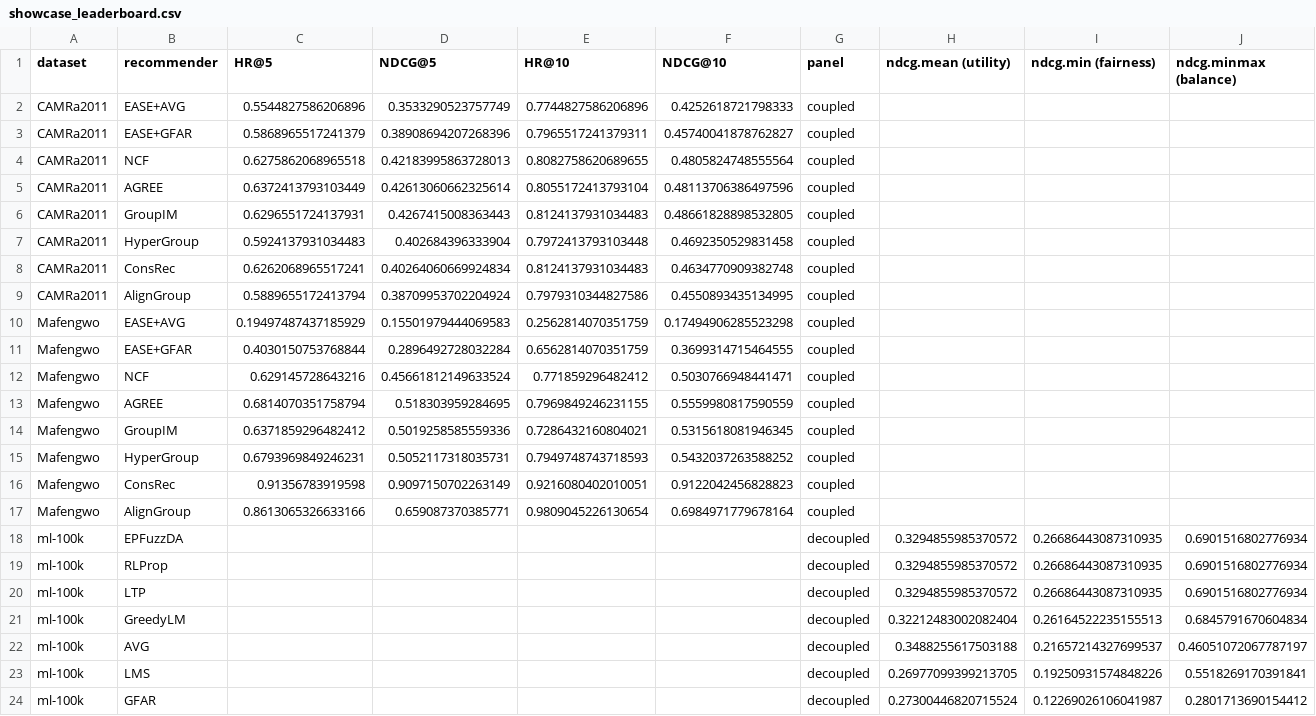
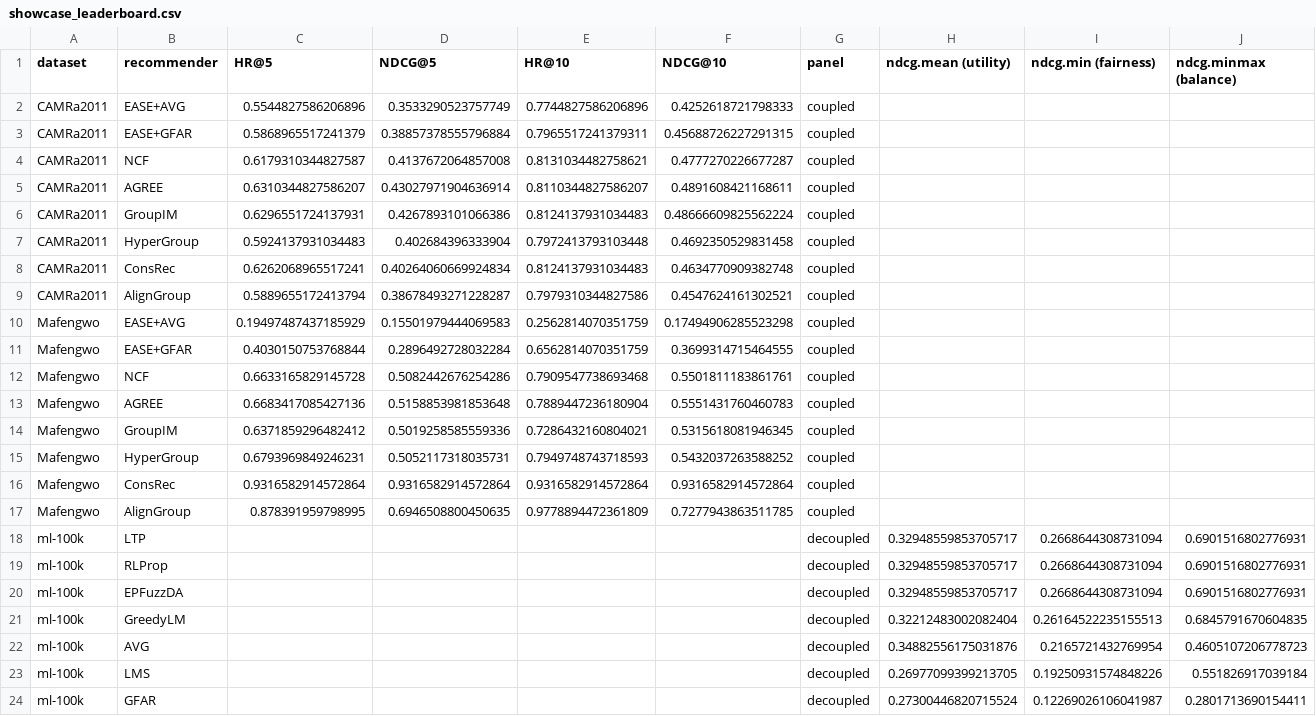
Before and after one commit to pdokoupil/grouprec, a CSV file: examples/showcase_leaderboard.csv, drawn as a sheet.

```diff
--- a/examples/showcase_leaderboard.csv
+++ b/examples/showcase_leaderboard.csv
@@ -2,23 +2,23 @@ dataset,recommender,HR@5,NDCG@5,HR@10,NDCG@10,panel,ndcg.mean (utility),ndcg.min
 CAMRa2011,EASE+AVG,0.5544827586206896,0.3533290523757749,0.7744827586206896,0.4252618721798333,coupled,,,
-CAMRa2011,EASE+GFAR,0.5868965517241379,0.38908694207268396,0.7965517241379311,0.45740041878762827,coupled,,,
-CAMRa2011,NCF,0.6275862068965518,0.42183995863728013,0.8082758620689655,0.4805824748555564,coupled,,,
-CAMRa2011,AGREE,0.6372413793103449,0.42613060662325614,0.8055172413793104,0.48113706386497596,coupled,,,
-CAMRa2011,GroupIM,0.6296551724137931,0.4267415008363443,0.8124137931034483,0.48661828898532805,coupled,,,
+CAMRa2011,EASE+GFAR,0.5868965517241379,0.38857378555796884,0.7965517241379311,0.45688726227291315,coupled,,,
+CAMRa2011,NCF,0.6179310344827587,0.4137672064857008,0.8131034482758621,0.4777270226677287,coupled,,,
+CAMRa2011,AGREE,0.6310344827586207,0.43027971904636914,0.8110344827586207,0.4891608421168611,coupled,,,
+CAMRa2011,GroupIM,0.6296551724137931,0.4267893101066386,0.8124137931034483,0.48666609825562224,coupled,,,
 CAMRa2011,HyperGroup,0.5924137931034483,0.402684396333904,0.7972413793103448,0.4692350529831458,coupled,,,
 CAMRa2011,ConsRec,0.6262068965517241,0.40264060669924834,0.8124137931034483,0.4634770909382748,coupled,,,
-CAMRa2011,AlignGroup,0.5889655172413794,0.38709953702204924,0.7979310344827586,0.4550893435134995,coupled,,,
+CAMRa2011,AlignGroup,0.5889655172413794,0.38678493271228287,0.7979310344827586,0.4547624161302521,coupled,,,
 Mafengwo,EASE+AVG,0.19497487437185929,0.15501979444069583,0.2562814070351759,0.17494906285523298,coupled,,,
 Mafengwo,EASE+GFAR,0.4030150753768844,0.2896492728032284,0.6562814070351759,0.3699314715464555,coupled,,,
-Mafengwo,NCF,0.629145728643216,0.45661812149633524,0.771859296482412,0.5030766948441471,coupled,,,
-Mafengwo,AGREE,0.6814070351758794,0.518303959284695,0.7969849246231155,0.5559980817590559,coupled,,,
+Mafengwo,NCF,0.6633165829145728,0.5082442676254286,0.7909547738693468,0.5501811183861761,coupled,,,
+Mafengwo,AGREE,0.6683417085427136,0.5158853981853648,0.7889447236180904,0.5551431760460783,coupled,,,
 Mafengwo,GroupIM,0.6371859296482412,0.5019258585559336,0.7286432160804021,0.5315618081946345,coupled,,,
 Mafengwo,HyperGroup,0.6793969849246231,0.5052117318035731,0.7949748743718593,0.5432037263588252,coupled,,,
-Mafengwo,ConsRec,0.91356783919598,0.9097150702263149,0.9216080402010051,0.9122042456828823,coupled,,,
-Mafengwo,AlignGroup,0.8613065326633166,0.659087370385771,0.9809045226130654,0.6984971779678164,coupled,,,
-ml-100k,EPFuzzDA,,,,,decoupled,0.3294855985370572,0.26686443087310935,0.6901516802776934
-ml-100k,RLProp,,,,,decoupled,0.3294855985370572,0.26686443087310935,0.6901516802776934
-ml-100k,LTP,,,,,decoupled,0.3294855985370572,0.26686443087310935,0.6901516802776934
-ml-100k,GreedyLM,,,,,decoupled,0.32212483002082404,0.26164522235155513,0.6845791670604834
-ml-100k,AVG,,,,,decoupled,0.3488255617503188,0.21657214327699537,0.46051072067787197
-ml-100k,LMS,,,,,decoupled,0.26977099399213705,0.19250931574848226,0.5518269170391841
-ml-100k,GFAR,,,,,decoupled,0.27300446820715524,0.12269026106041987,0.2801713690154412
+Mafengwo,ConsRec,0.9316582914572864,0.9316582914572864,0.9316582914572864,0.9316582914572864,coupled,,,
+Mafengwo,AlignGroup,0.878391959798995,0.6946508800450635,0.9778894472361809,0.7277943863511785,coupled,,,
+ml-100k,LTP,,,,,decoupled,0.32948559853705717,0.2668644308731094,0.6901516802776931
+ml-100k,RLProp,,,,,decoupled,0.32948559853705717,0.2668644308731094,0.6901516802776931
+ml-100k,EPFuzzDA,,,,,decoupled,0.32948559853705717,0.2668644308731094,0.6901516802776931
+ml-100k,GreedyLM,,,,,decoupled,0.32212483002082404,0.26164522235155513,0.6845791670604835
+ml-100k,AVG,,,,,decoupled,0.34882556175031876,0.2165721432769954,0.4605107206778723
+ml-100k,LMS,,,,,decoupled,0.26977099399213705,0.19250931574848226,0.551826917039184
+ml-100k,GFAR,,,,,decoupled,0.27300446820715524,0.12269026106041987,0.2801713690154411
```
Also changed, not shown: 1 other file.
